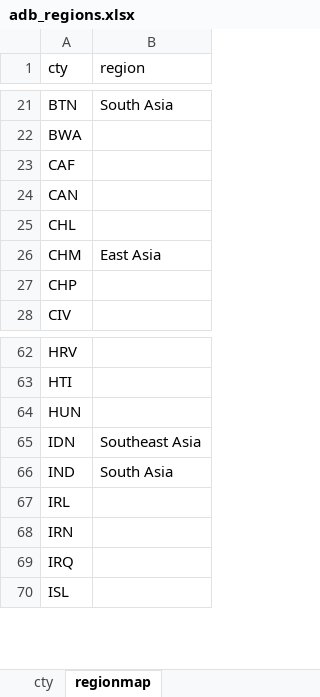
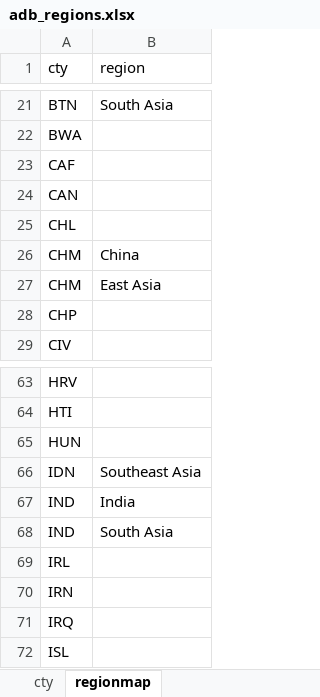
Before and after one commit to IFPRI/EFFORT, an Excel workbook: inst/extdata/adb_regions.xlsx, sheet regionmap, drawn as a sheet; only a part is shown, gaps mark what is left out; values as stored, in another font and other column widths than the file's, no borders; the diff names each change by its address in the sheet, - before the commit and + after, or states it on an @@ line.

```diff
--- a/inst/extdata/adb_regions.xlsx (sheet regionmap)
+++ b/inst/extdata/adb_regions.xlsx (sheet regionmap)
+row 26: CHM | China
+row 67: IND | India
```
Also changed, not shown: inst/extdata/ef_checklist.xlsx, 1 other file.
